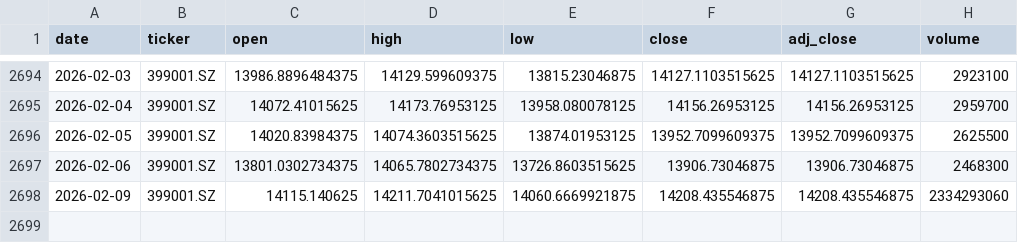
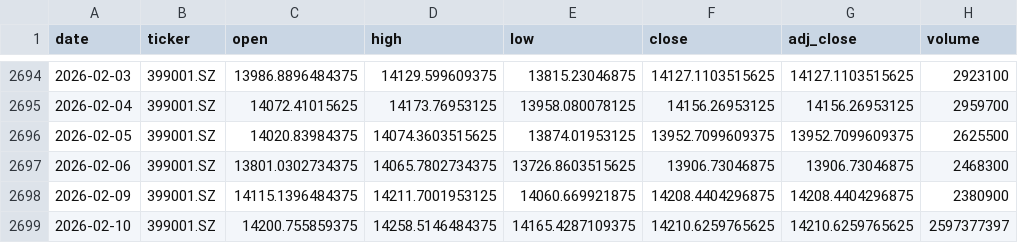
Before and after one commit to zid036116-ship-it/-, a CSV file: docs/market_data/SZSE Component 深证成指__399001.SZ.csv, drawn as a sheet; only a part is shown, gaps mark what is left out.

```diff
--- a/docs/market_data/SZSE Component 深证成指__399001.SZ.csv
+++ b/docs/market_data/SZSE Component 深证成指__399001.SZ.csv
@@ -2697,2 +2697,3 @@
 2026-02-06,399001.SZ,13801.0302734375,14065.7802734375,13726.8603515625,13906.73046875,13906.73046875,2468300
-2026-02-09,399001.SZ,14115.140625,14211.7041015625,14060.6669921875,14208.435546875,14208.435546875,2334293060
+2026-02-09,399001.SZ,14115.1396484375,14211.7001953125,14060.669921875,14208.4404296875,14208.4404296875,2380900
+2026-02-10,399001.SZ,14200.755859375,14258.5146484375,14165.4287109375,14210.6259765625,14210.6259765625,2597377397
```
Also changed, not shown: docs/market_data/中证新能源ETF_159845__159845.SZ.csv, docs/market_data/南方A50 ETF 港股通__2822.HK.csv, 9 other files.
